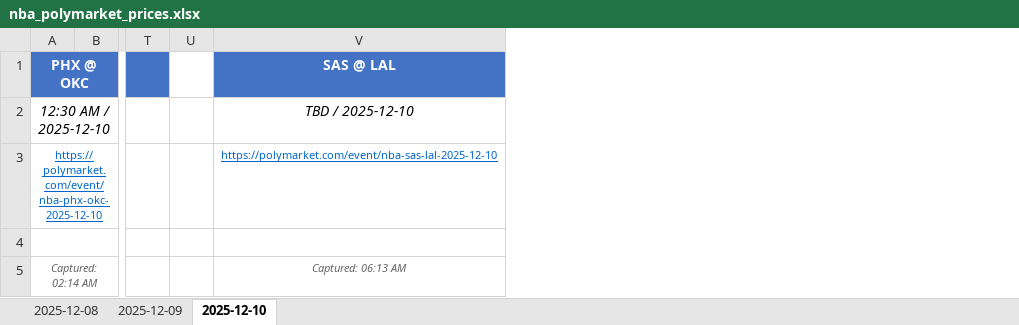
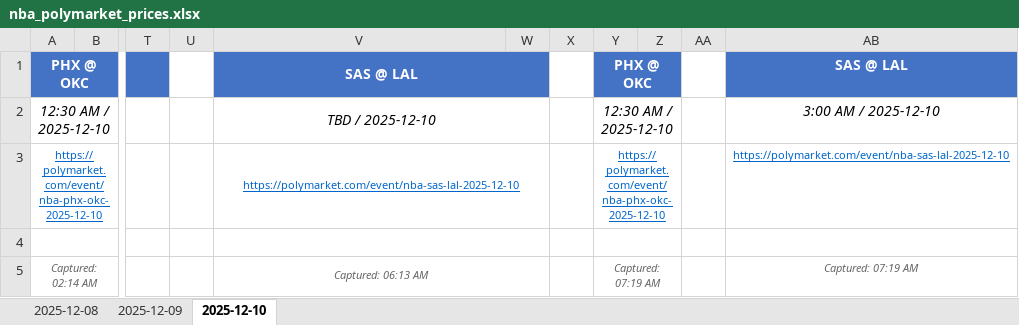
Before and after one commit to gca01/pm-price-ss, an Excel workbook: nba_polymarket_prices.xlsx, sheet 2025-12-10, drawn as a sheet; only a part is shown, gaps mark what is left out; values as stored, in another font and other column widths than the file's, no borders; charts and pictures not drawn; the diff names each change by its address in the sheet, - before the commit and + after, or states it on an @@ line.

```diff
--- a/nba_polymarket_prices.xlsx (sheet 2025-12-10)
+++ b/nba_polymarket_prices.xlsx (sheet 2025-12-10)
+column W, empty
+column X, empty
+column Y, rows 1-5: PHX @ OKC | 12:30 AM / 2025-12-10 | https://polymarket.com/event/nba-phx-okc-2025-12-10 |  | Captured: 07:19 AM
+column Z, empty
+column AA, empty
+column AB, rows 1-5: SAS @ LAL | 3:00 AM / 2025-12-10 | https://polymarket.com/event/nba-sas-lal-2025-12-10 |  | Captured: 07:19 AM
+V1:W1 merged
+V2:W2 merged
+V3:W3 merged
+V4:W4 merged
+V5:W5 merged
```
Also changed, not shown: charts or pictures, 2 other files.
